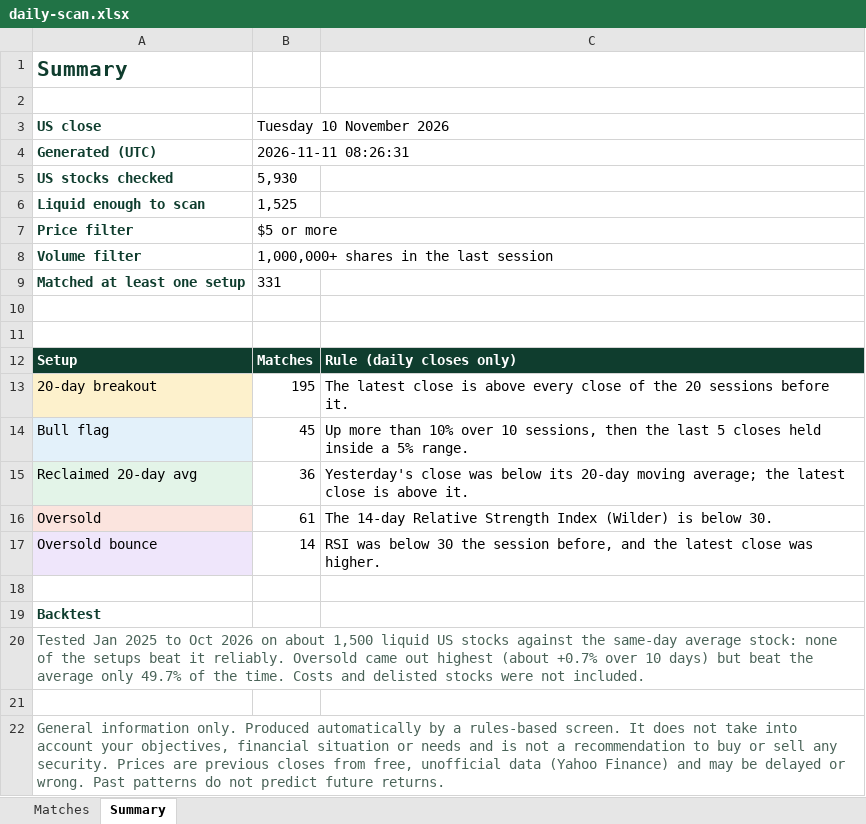
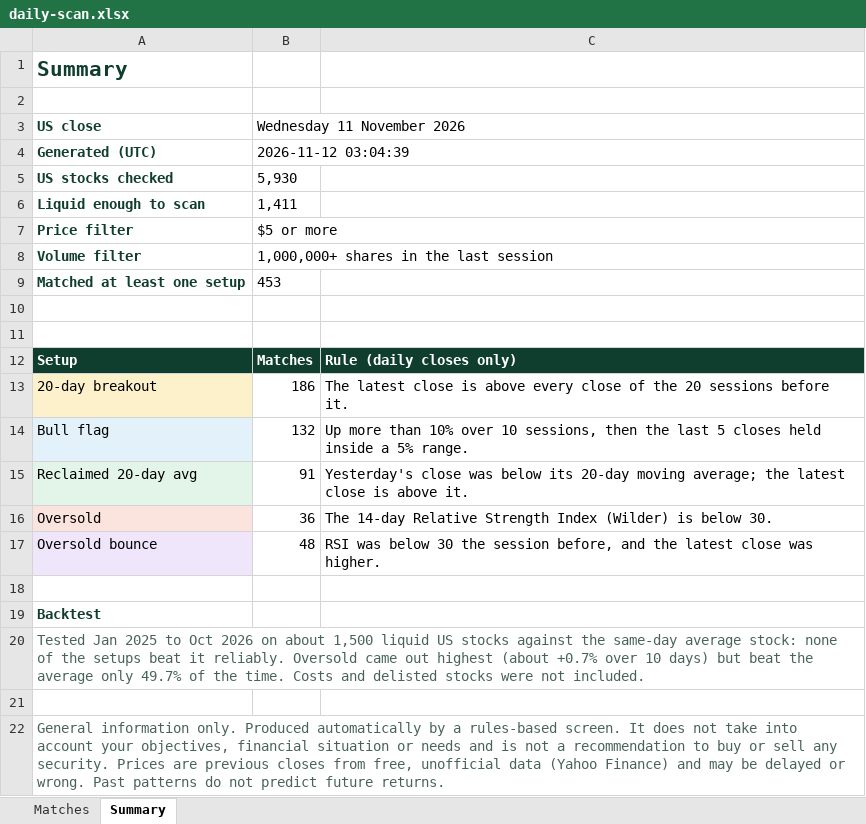
Before and after one commit to RohanTainwala/Finingale, an Excel workbook: data/daily-scan.xlsx, sheet Summary, drawn as a sheet; values as stored, in another font and other column widths than the file's, no borders; the diff names each change by its address in the sheet, - before the commit and + after, or states it on an @@ line.

```diff
--- a/data/daily-scan.xlsx (sheet Summary)
+++ b/data/daily-scan.xlsx (sheet Summary)
-B3: Tuesday 10 November 2026
+B3: Wednesday 11 November 2026
-B4 (Wednesday 11 November 2026): 2026-11-11 08:26:31
+B4 (Wednesday 11 November 2026): 2026-11-12 03:04:39
-B6 (Wednesday 11 November 2026): 1,525
+B6 (Wednesday 11 November 2026): 1,411
-B9 (Wednesday 11 November 2026): 331
+B9 (Wednesday 11 November 2026): 453
-B13 (Wednesday 11 November 2026): 195
+B13 (Wednesday 11 November 2026): 186
-B14 (Wednesday 11 November 2026): 45
+B14 (Wednesday 11 November 2026): 132
-B15 (Wednesday 11 November 2026): 36
+B15 (Wednesday 11 November 2026): 91
-B16 (Wednesday 11 November 2026): 61
+B16 (Wednesday 11 November 2026): 36
-B17 (Wednesday 11 November 2026): 14
+B17 (Wednesday 11 November 2026): 48
```
Also changed, not shown: sheet Matches, 1 other file.
